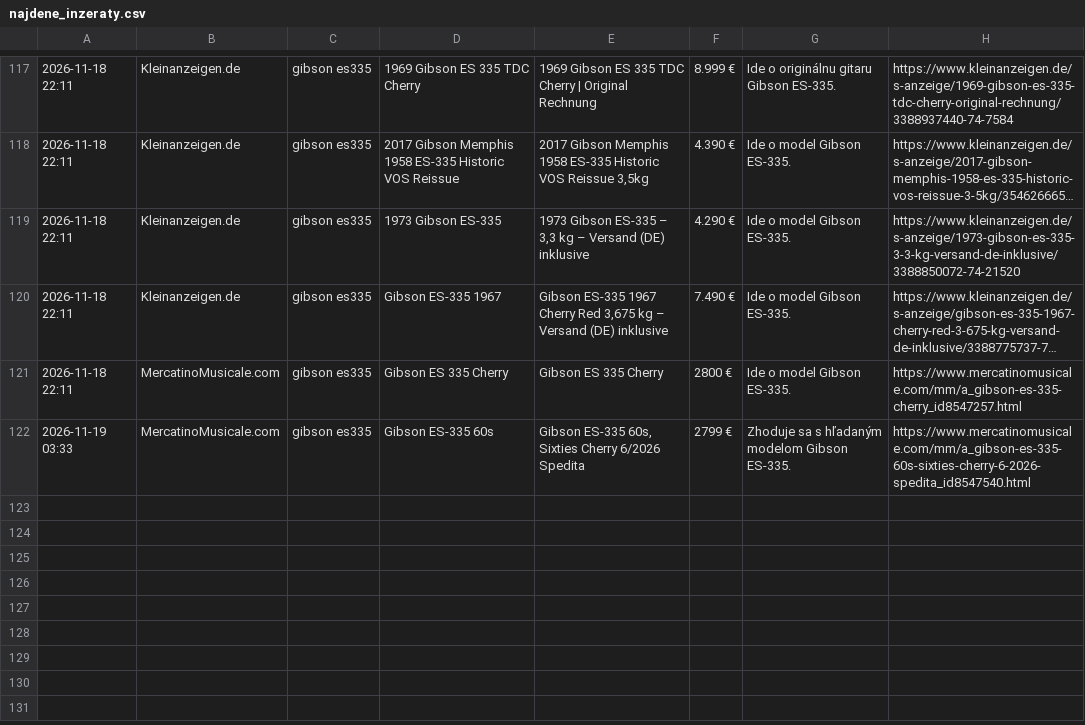
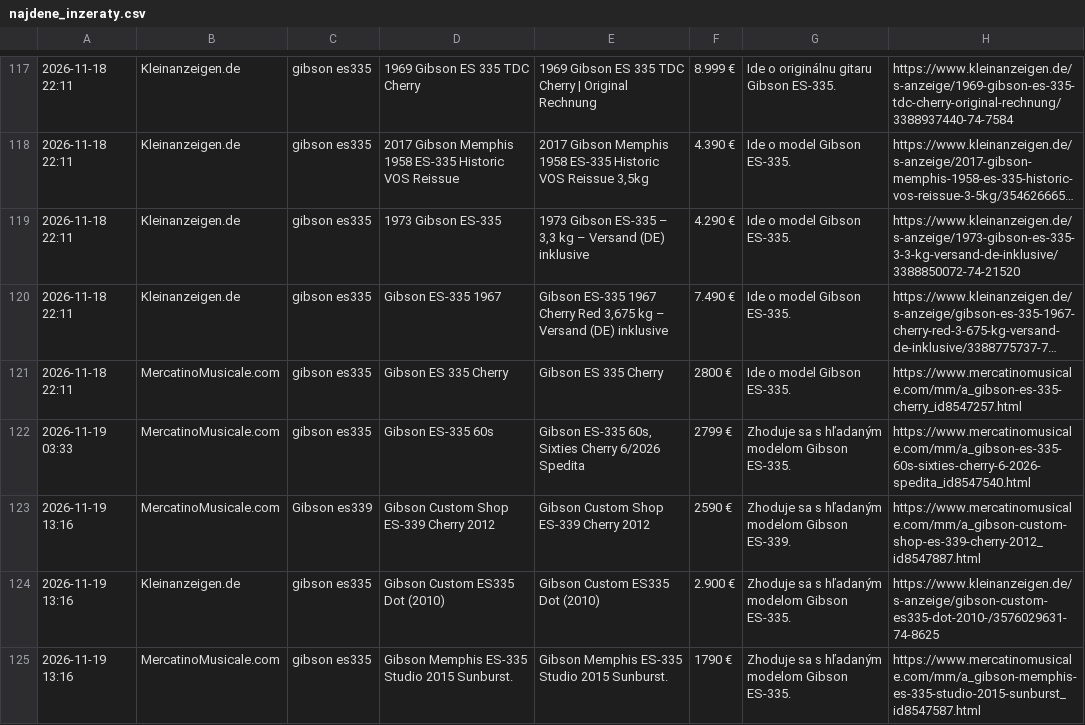
Before and after one commit to kamilfilka-collab/bazos-kleinanzeigen-scraper, a CSV file: najdene_inzeraty.csv, drawn as a sheet; only a part is shown, gaps mark what is left out; long unchanged cells end in …; the diff names each change by its address in the sheet, - before the commit and + after, or states it on an @@ line.

```diff
--- a/najdene_inzeraty.csv
+++ b/najdene_inzeraty.csv
+row 123: 2026-11-19 13:16 | MercatinoMusicale.com | Gibson es339 | Gibson Custom Shop ES-339 Cherry 2012 | Gibson Custom Shop ES-339 Cherry 2012 | 2590 € | Zhoduje sa s hľadaným modelom Gibson ES-339. | https://www.mercatinomusicale.com/mm/a_gibson-custom-shop-es-339-cherry-2012_id8547887.html
+row 124: 2026-11-19 13:16 | Kleinanzeigen.de | gibson es335 | Gibson Custom ES335 Dot (2010) | Gibson Custom ES335 Dot (2010) | 2.900 € | Zhoduje sa s hľadaným modelom Gibson ES-335. | https://www.kleinanzeigen.de/s-anzeige/gibson-custom-es335-dot-2010-/3576029631-74-8625
+row 125: 2026-11-19 13:16 | MercatinoMusicale.com | gibson es335 | Gibson Memphis ES-335 Studio 2015 Sunburst. | Gibson Memphis ES-335 Studio 2015 Sunburst. | 1790 € | Zhoduje sa s hľadaným modelom Gibson ES-335. | https://www.mercatinomusicale.com/mm/a_gibson-memphis-es-335-studio-2015-sunburst_id8547587.html
```
Also changed, not shown: 1 other file.
